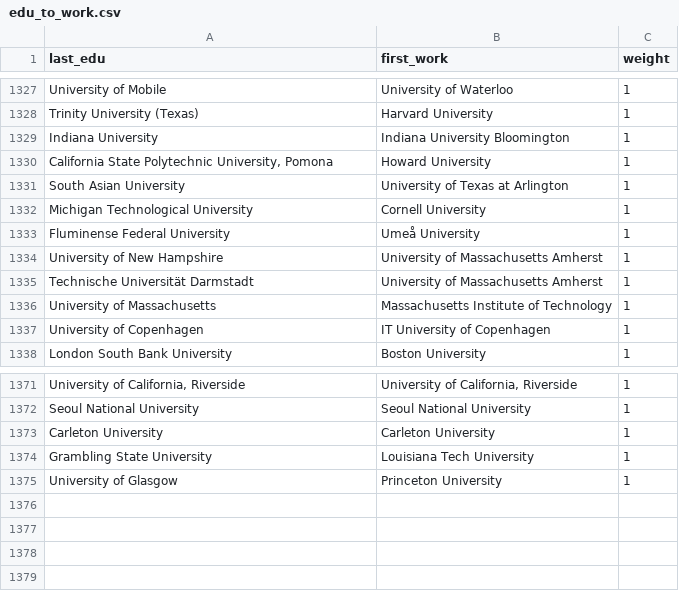
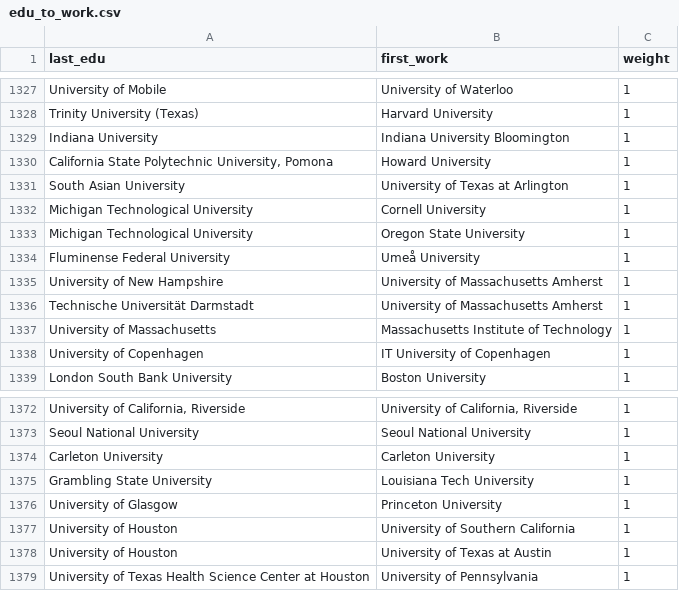
Before and after one commit to jialen2/Faculty_movement, a CSV file: analyze/result/normal/edu_to_work.csv, drawn as a sheet; only a part is shown, gaps mark what is left out; the diff names each change by its address in the sheet, - before the commit and + after, or states it on an @@ line.

```diff
--- a/analyze/result/normal/edu_to_work.csv
+++ b/analyze/result/normal/edu_to_work.csv
+row 1333: Michigan Technological University | Oregon State University | 1
+row 1377: University of Houston | University of Southern California | 1
+row 1378: University of Houston | University of Texas at Austin | 1
+row 1379: University of Texas Health Science Center at Houston | University of Pennsylvania | 1
```
Also changed, not shown: analyze/result/normal/edu_to_edu.csv, analyze/result/normal/general.csv, 23 other files.
